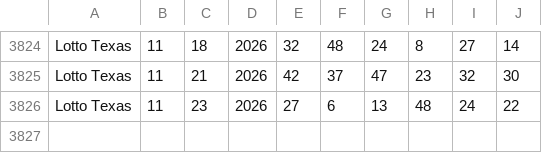
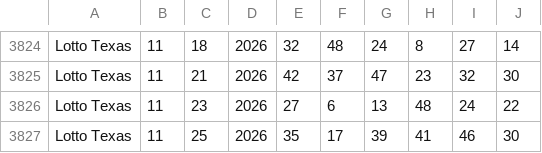
Before and after one commit to timetomoto/lotto, a CSV file: data/lotto_texas.csv, drawn as a sheet; only a part is shown, gaps mark what is left out.

```diff
--- a/data/lotto_texas.csv
+++ b/data/lotto_texas.csv
@@ -3826 +3826,2 @@ Lotto Texas,11,21,2026,42,37,47,23,32,30
 Lotto Texas,11,23,2026,27,6,13,48,24,22
+Lotto Texas,11,25,2026,35,17,39,41,46,30
```
Also changed, not shown: data/all_or_nothing_day.csv, data/all_or_nothing_evening.csv, 12 other files.
